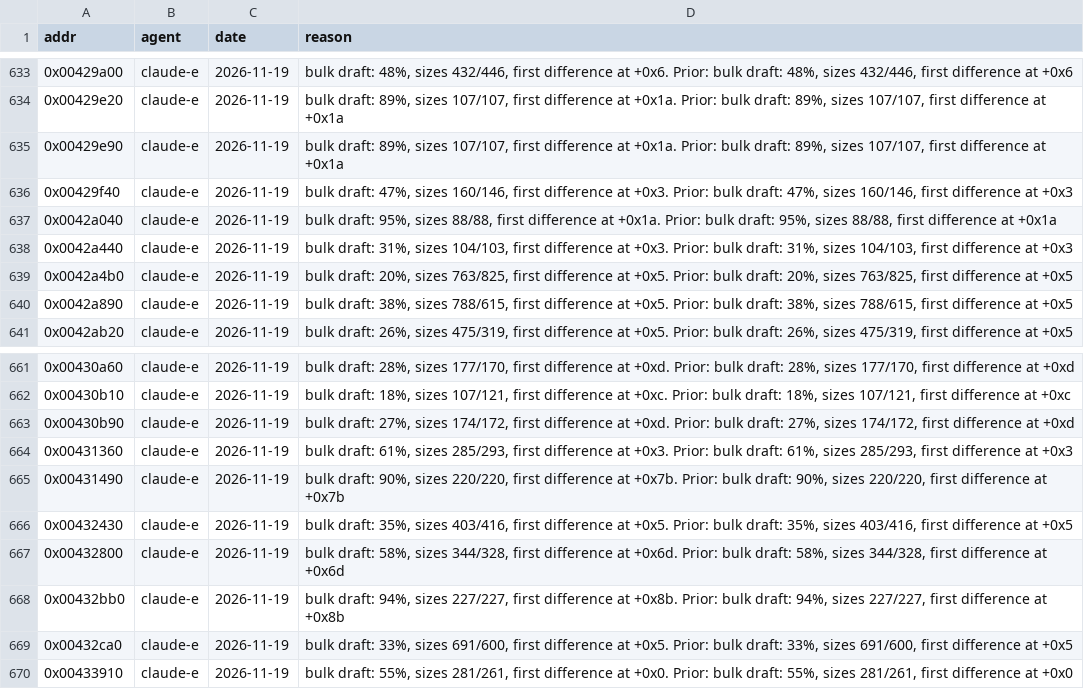
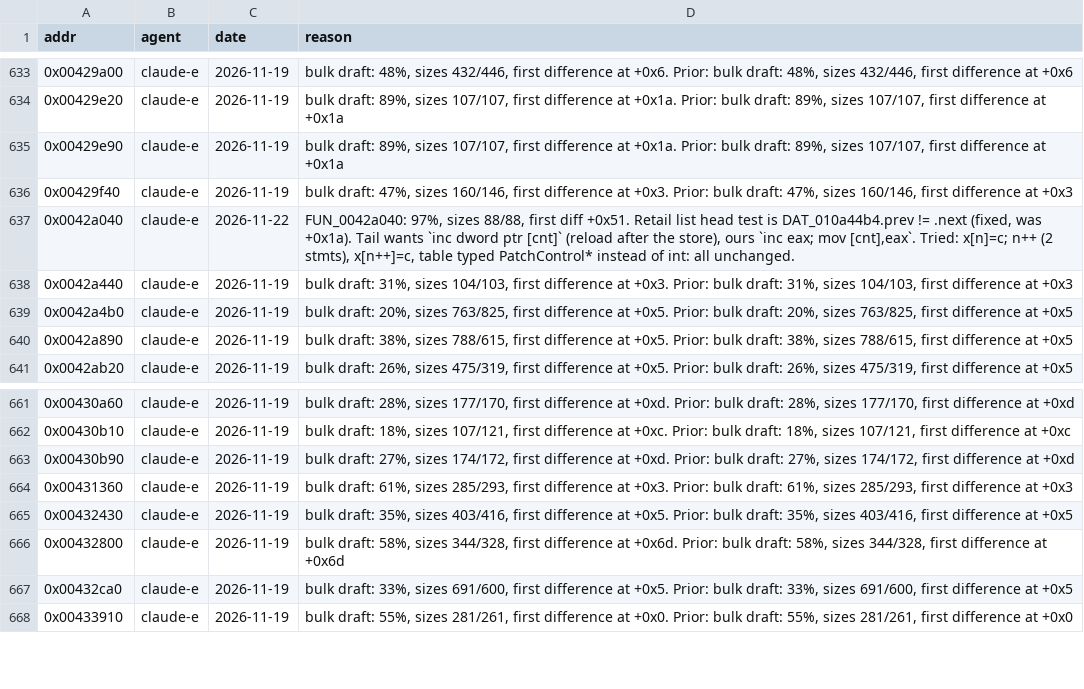
Before and after one commit to nawaftahir/cod2_wip, a TSV file: ledger/defer.tsv, drawn as a sheet; only a part is shown, gaps mark what is left out.

```diff
--- a/ledger/defer.tsv
+++ b/ledger/defer.tsv
@@ -636,3 +636,3 @@ addr	agent	date	reason
 0x00429f40	claude-e	2026-11-19	bulk draft: 47%, sizes 160/146, first difference at +0x3. Prior: bulk draft: 47%, sizes 160/146, first difference at +0x3
-0x0042a040	claude-e	2026-11-19	bulk draft: 95%, sizes 88/88, first difference at +0x1a. Prior: bulk draft: 95%, sizes 88/88, first difference at +0x1a
+0x0042a040	claude-e	2026-11-22	FUN_0042a040: 97%, sizes 88/88, first diff +0x51. Retail list head test is DAT_010a44b4.prev != .next (fixed, was +0x1a). Tail wants `inc dword ptr [cnt]` (reload after the store), ours `inc eax; mov [cnt],eax`. Tried: x[n]=c; n++ (2 stmts), x[n++]=c, table typed PatchControl* instead of int: all unchanged.
 0x0042a440	claude-e	2026-11-19	bulk draft: 31%, sizes 104/103, first difference at +0x3. Prior: bulk draft: 31%, sizes 104/103, first difference at +0x3
@@ -664,6 +664,4 @@ addr	agent	date	reason
 0x00431360	claude-e	2026-11-19	bulk draft: 61%, sizes 285/293, first difference at +0x3. Prior: bulk draft: 61%, sizes 285/293, first difference at +0x3
-0x00431490	claude-e	2026-11-19	bulk draft: 90%, sizes 220/220, first difference at +0x7b. Prior: bulk draft: 90%, sizes 220/220, first difference at +0x7b
 0x00432430	claude-e	2026-11-19	bulk draft: 35%, sizes 403/416, first difference at +0x5. Prior: bulk draft: 35%, sizes 403/416, first difference at +0x5
 0x00432800	claude-e	2026-11-19	bulk draft: 58%, sizes 344/328, first difference at +0x6d. Prior: bulk draft: 58%, sizes 344/328, first difference at +0x6d
-0x00432bb0	claude-e	2026-11-19	bulk draft: 94%, sizes 227/227, first difference at +0x8b. Prior: bulk draft: 94%, sizes 227/227, first difference at +0x8b
 0x00432ca0	claude-e	2026-11-19	bulk draft: 33%, sizes 691/600, first difference at +0x5. Prior: bulk draft: 33%, sizes 691/600, first difference at +0x5
```
Also changed, not shown: ledger/matches.tsv, 2 other files.
